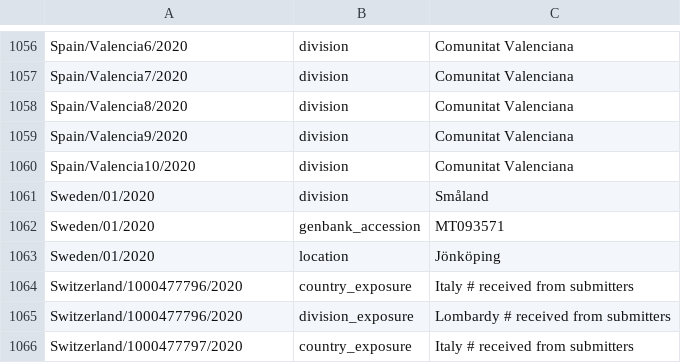
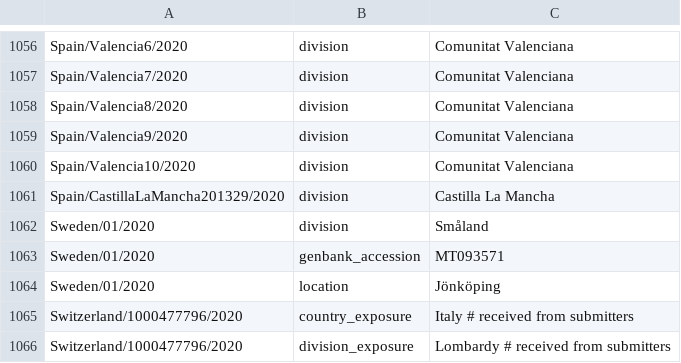
Before and after one commit to nextstrain/ncov-ingest, a TSV file: source-data/annotations.tsv, drawn as a sheet; only a part is shown, gaps mark what is left out; the shorter side is filled out with more unchanged rows; the diff names each change by its address in the sheet, - before the commit and + after, or states it on an @@ line.

Commit message:
fix dev for 1 spanish

```diff
--- a/source-data/annotations.tsv
+++ b/source-data/annotations.tsv
+row 1061: Spain/CastillaLaMancha201329/2020 | division | Castilla La Mancha
```
